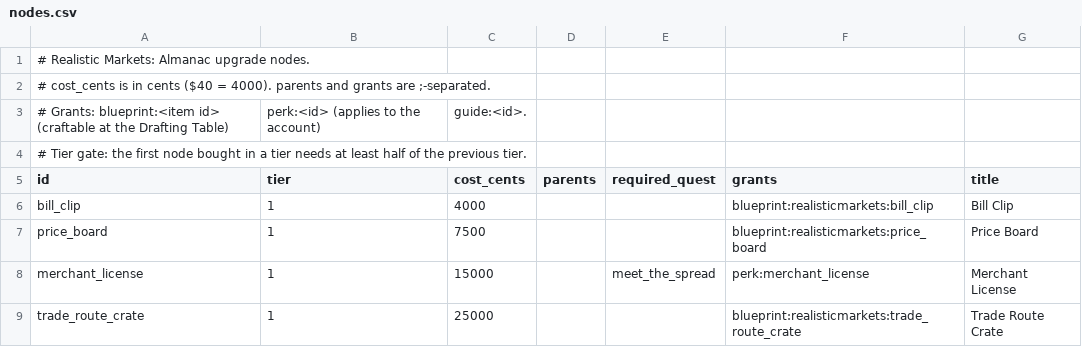
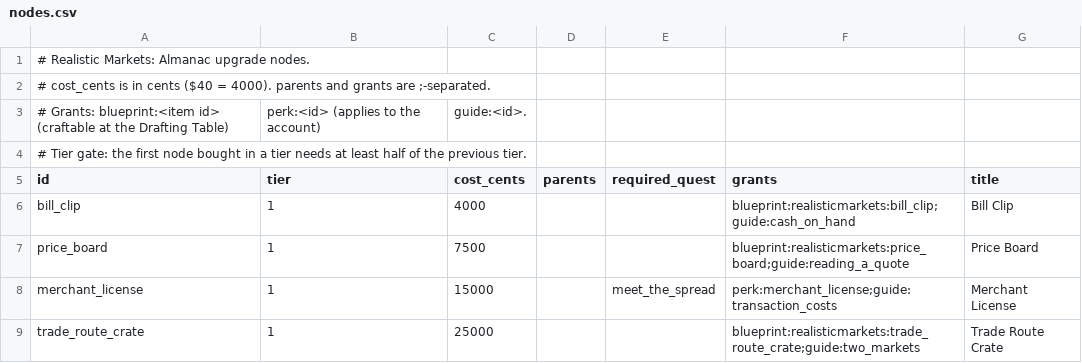
Before and after one commit to James-J-Barry/MineMarket, a CSV file: exchange-core/src/main/resources/realisticmarkets/almanac/nodes.csv, drawn as a sheet.

```diff
--- a/exchange-core/src/main/resources/realisticmarkets/almanac/nodes.csv
+++ b/exchange-core/src/main/resources/realisticmarkets/almanac/nodes.csv
@@ -5,5 +5,5 @@
 id,tier,cost_cents,parents,required_quest,grants,title
-bill_clip,1,4000,,,blueprint:realisticmarkets:bill_clip,Bill Clip
-price_board,1,7500,,,blueprint:realisticmarkets:price_board,Price Board
-merchant_license,1,15000,,meet_the_spread,perk:merchant_license,Merchant License
-trade_route_crate,1,25000,,,blueprint:realisticmarkets:trade_route_crate,Trade Route Crate
+bill_clip,1,4000,,,blueprint:realisticmarkets:bill_clip;guide:cash_on_hand,Bill Clip
+price_board,1,7500,,,blueprint:realisticmarkets:price_board;guide:reading_a_quote,Price Board
+merchant_license,1,15000,,meet_the_spread,perk:merchant_license;guide:transaction_costs,Merchant License
+trade_route_crate,1,25000,,,blueprint:realisticmarkets:trade_route_crate;guide:two_markets,Trade Route Crate
```
Also changed, not shown: exchange-core/src/main/resources/realisticmarkets/almanac/quests.csv, 14 other files.
